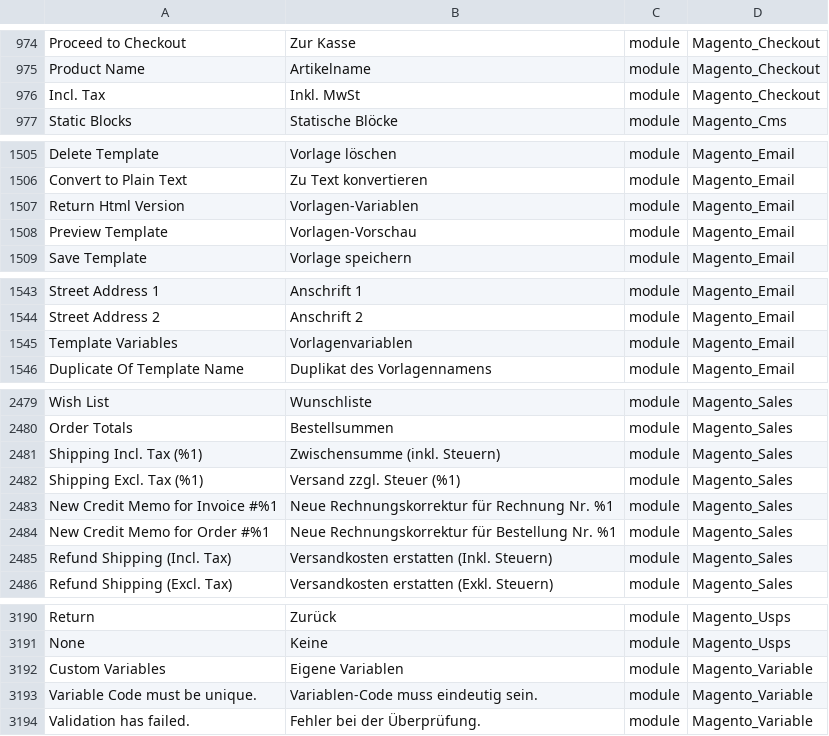
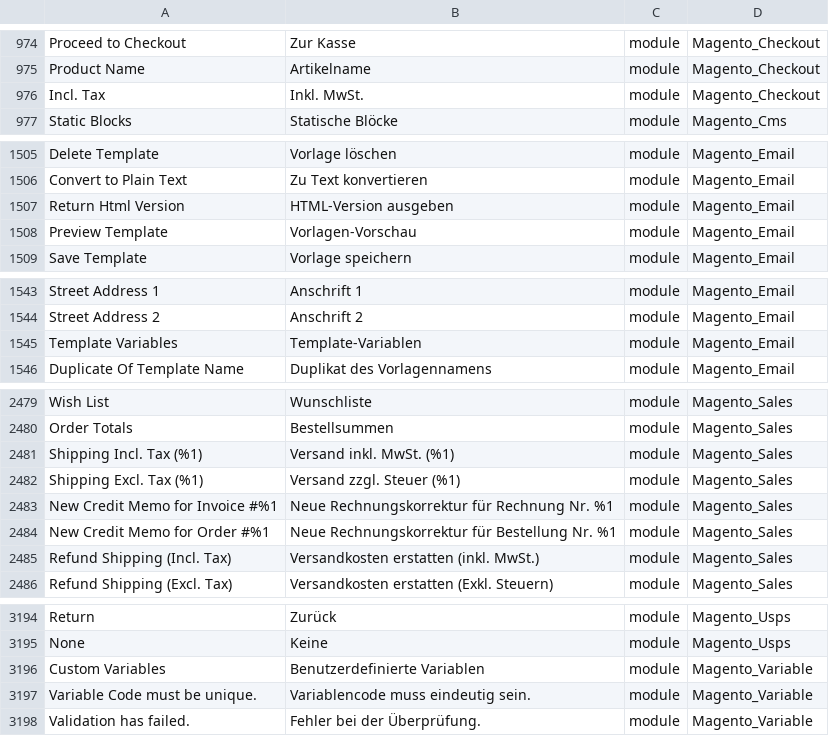
Before and after one commit to Magento2Translations/language_de_de, a CSV file: de_DE.csv, drawn as a sheet; only a part is shown, gaps mark what is left out; addresses are those after the commit; the diff covers the shown part only; the diff names each change by its address in the sheet, - before the commit and + after, or states it on an @@ line.

```diff
--- a/de_DE.csv
+++ b/de_DE.csv
-B976: Inkl. MwSt
+B976: Inkl. MwSt.
-B1507: Vorlagen-Variablen
+B1507: HTML-Version ausgeben
-B1545: Vorlagenvariablen
+B1545: Template-Variablen
-B2481: Zwischensumme (inkl. Steuern)
+B2481: Versand inkl. MwSt. (%1)
-B2485: Versandkosten erstatten (Inkl. Steuern)
+B2485: Versandkosten erstatten (inkl. MwSt.)
-B3196: Eigene Variablen
+B3196: Benutzerdefinierte Variablen
-B3197: Variablen-Code muss eindeutig sein.
+B3197: Variablencode muss eindeutig sein.
```
Also changed, not shown: 6 added rows and 13 edited cells elsewhere in this file, 1 other file.
